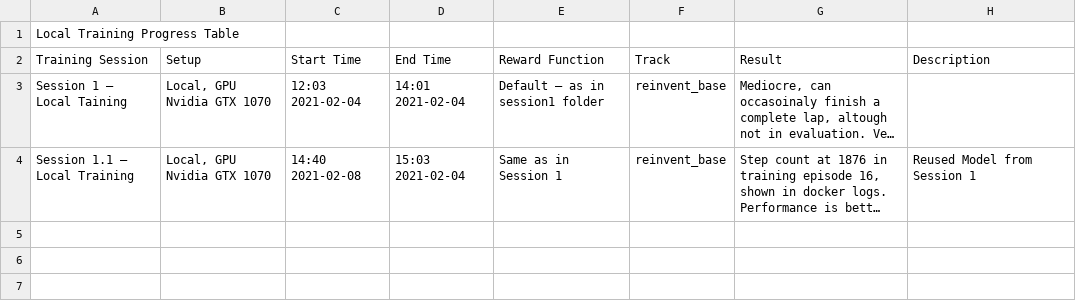
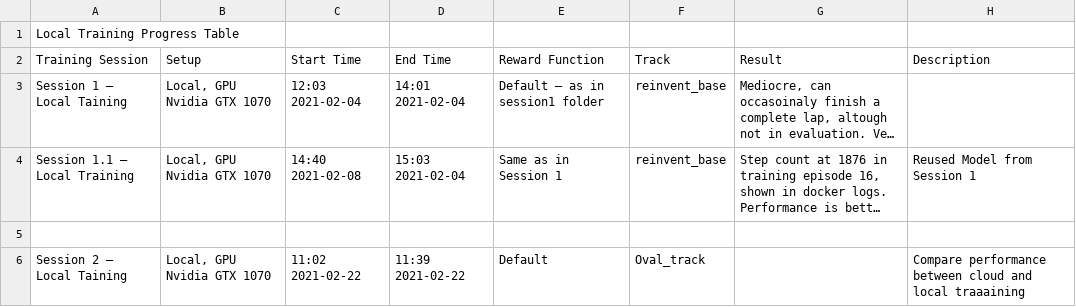
Before and after one commit to FlorianSWA/deepracer, a CSV file: training_log.csv, drawn as a sheet; long unchanged cells end in …; the diff names each change by its address in the sheet, - before the commit and + after, or states it on an @@ line.

Commit message:
Local training session 2

```diff
--- a/training_log.csv
+++ b/training_log.csv
+row 5: (empty)
+row 6: Session 2 – Local Taining | Local, GPU Nvidia GTX 1070 | 11:02 2021-02-22 | 11:39 2021-02-22 | Default | Oval_track |  | Compare performance between cloud and local traaaining
```
Also changed, not shown: 4 other files.
